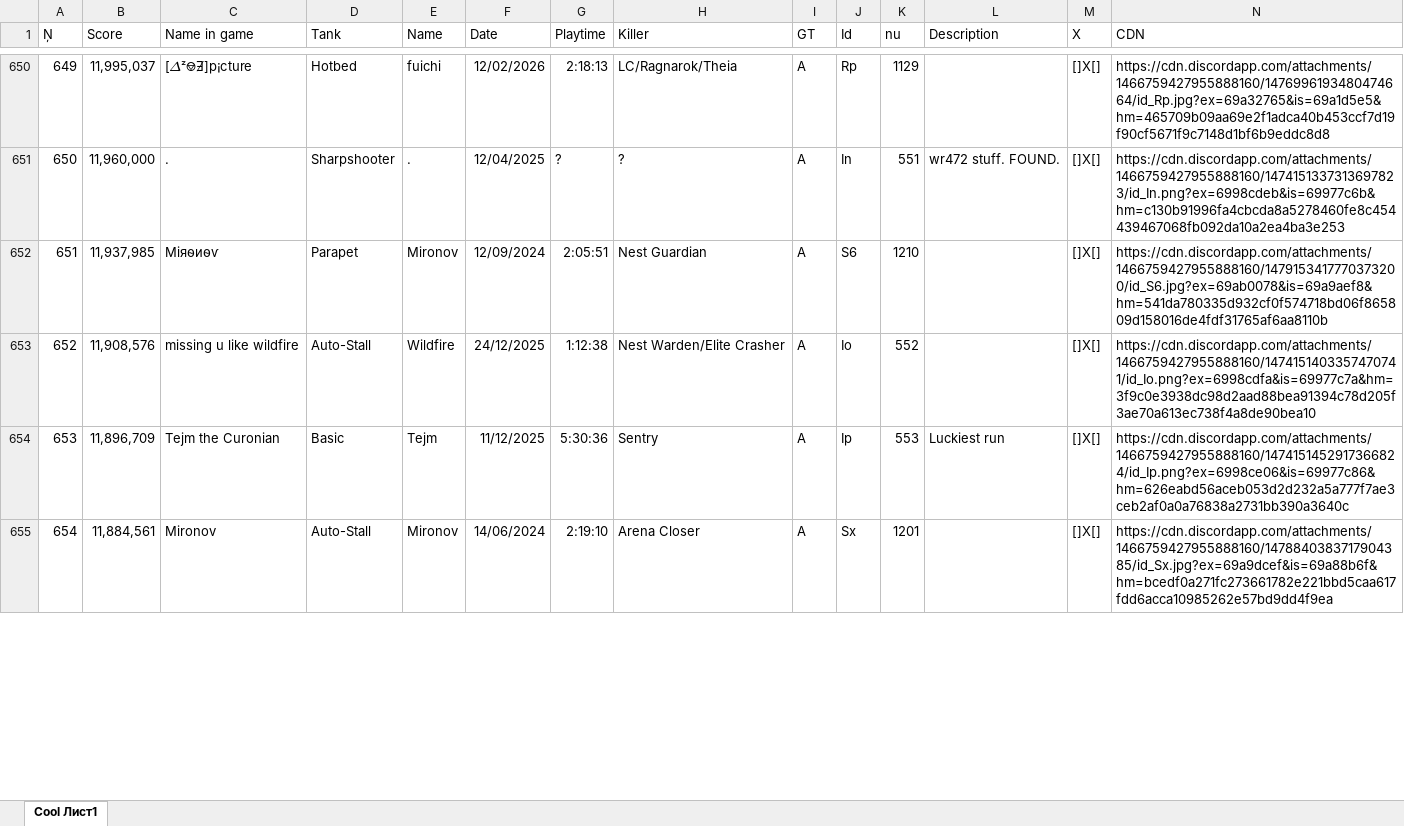
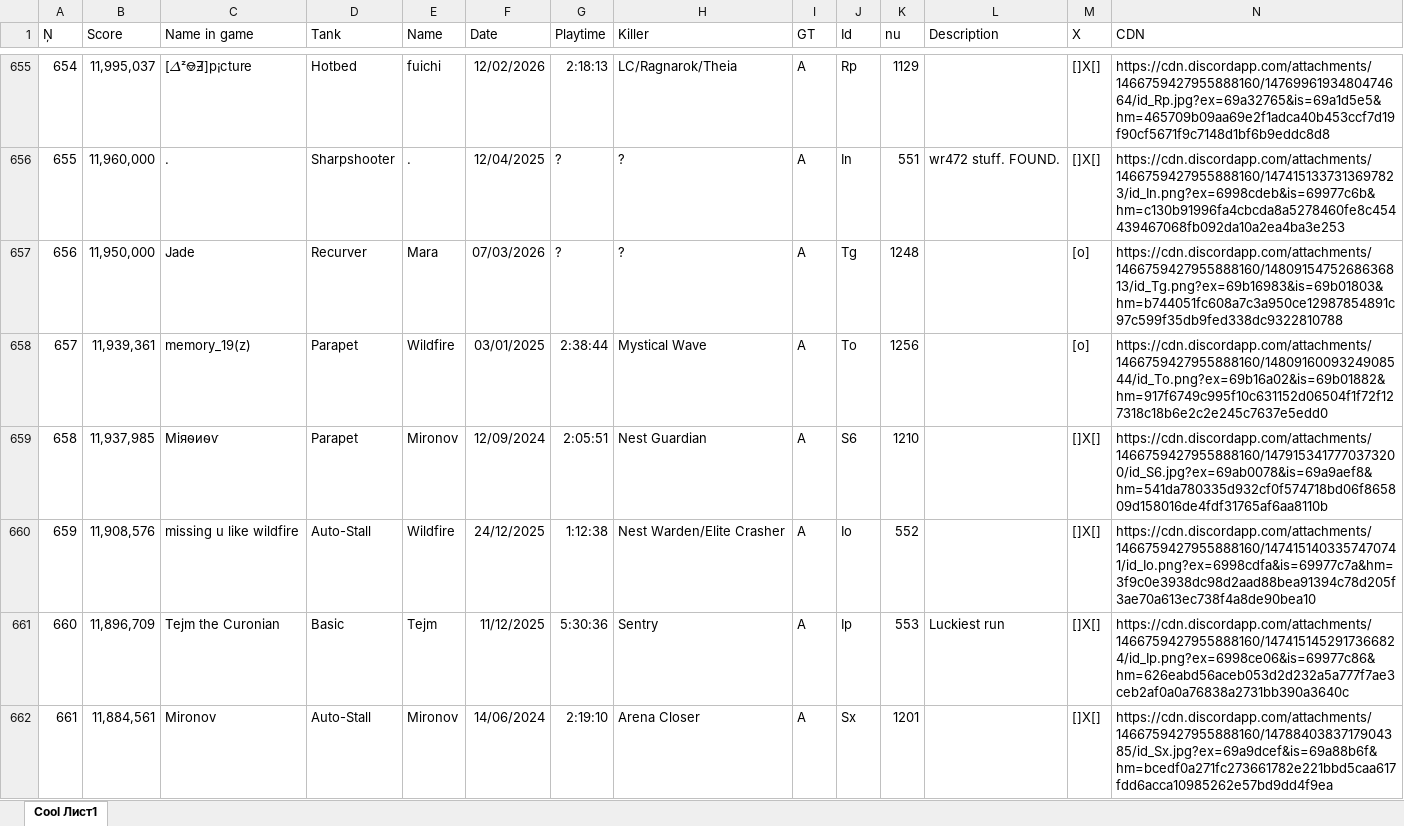
Before and after one commit to Tejmq/OlympusBot, an Excel workbook: data/Olympus.xlsx, sheet Cool Лист1, drawn as a sheet; only a part is shown, gaps mark what is left out; values as stored, in another font and other column widths than the file's, no borders; the diff covers the shown part only; the diff names each change by its address in the sheet, - before the commit and + after, or states it on an @@ line.

Commit message:
Add files via upload

```diff
--- a/data/Olympus.xlsx (sheet Cool Лист1)
+++ b/data/Olympus.xlsx (sheet Cool Лист1)
@@ column A (Ņ) renumbered from row 164 down @@
+row 657: 656 | 11,950,000 | Jade | Recurver | Mara | 07/03/2026 | ? | ? | A | Tg | 1248 |  | [o] | https://cdn.discordapp.com/attachments/1466759427955888160/1480915475268636813/id_Tg.png?ex=69b16983&is=69b01803&hm=b744051fc608a7c3a950ce12987854891c97c599f35db9fed338dc9322810788
+row 658: 657 | 11,939,361 | memory_19(z) | Parapet | Wildfire | 03/01/2025 | 2:38:44 | Mystical Wave | A | To | 1256 |  | [o] | https://cdn.discordapp.com/attachments/1466759427955888160/1480916009324908544/id_To.png?ex=69b16a02&is=69b01882&hm=917f6749c995f10c631152d06504f1f72f127318c18b6e2c2e245c7637e5edd0
```
Also changed, not shown: 10 added rows and 5 edited cells elsewhere in this sheet.
